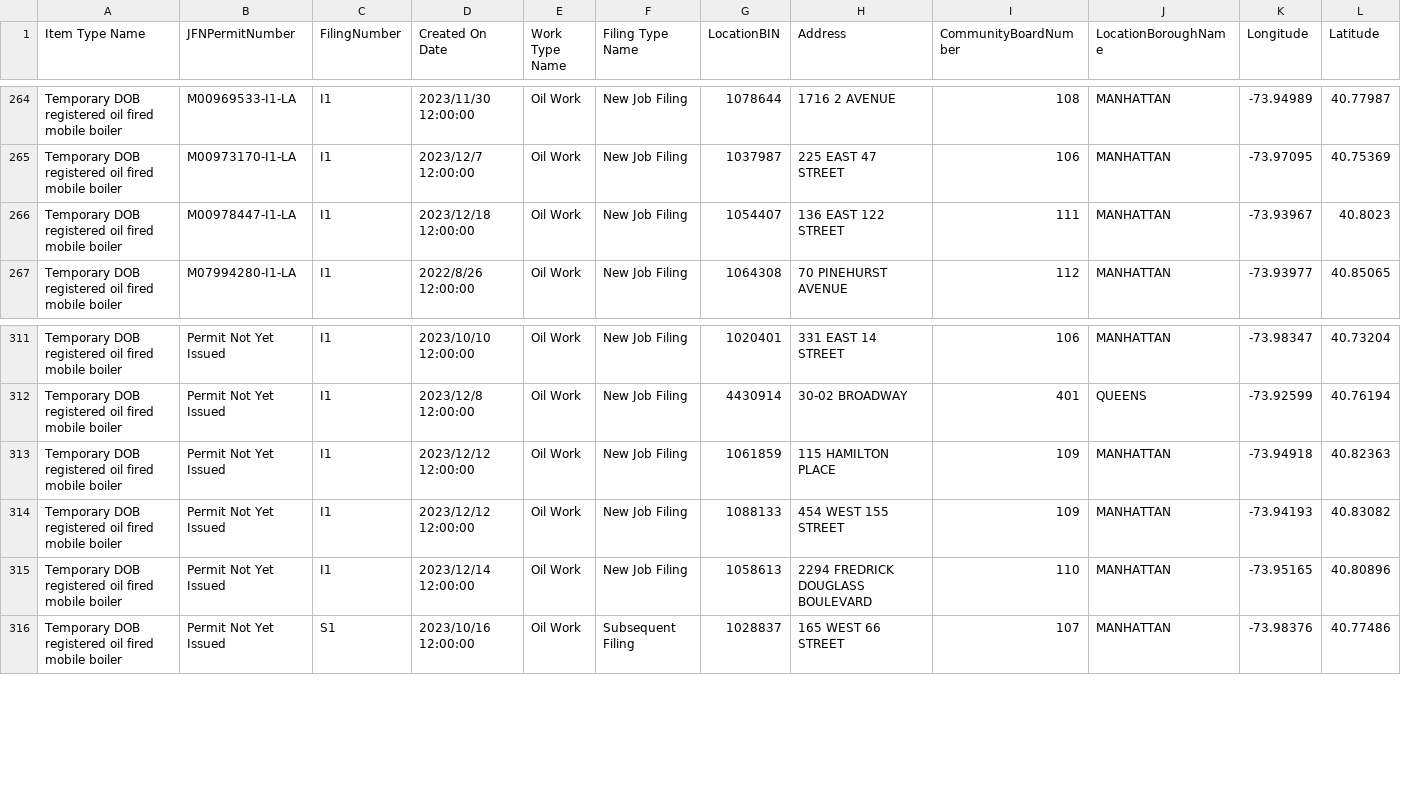
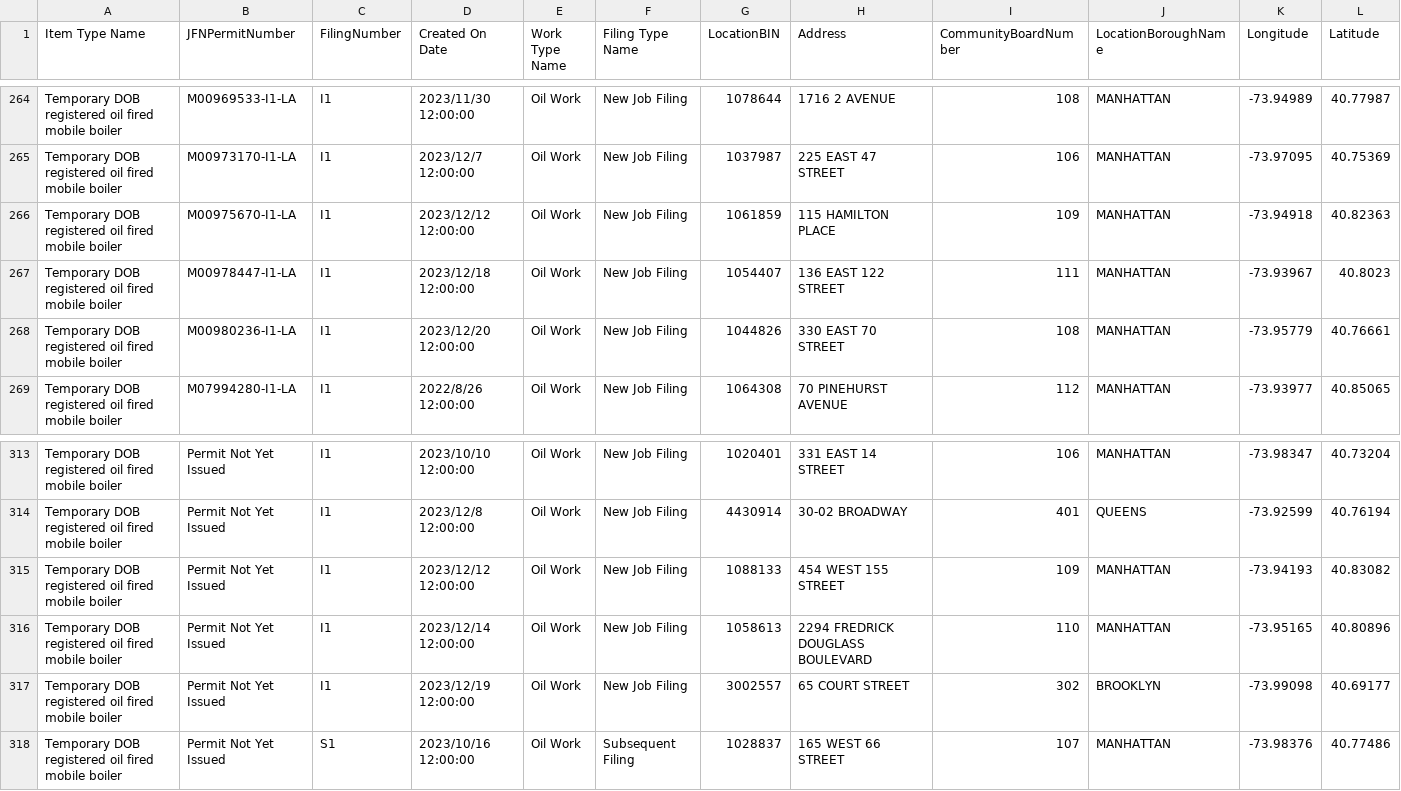
Before and after one commit to NYCDOB/Mobile_Boilers, a CSV file: data/laaMobileBoiler.csv, drawn as a sheet; only a part is shown, gaps mark what is left out; removed rows and columns are numbered as before the commit, all else as after; rows hold the shown columns only; the diff names each change by its address in the sheet, - before the commit and + after, or states it on an @@ line.

```diff
--- a/data/laaMobileBoiler.csv
+++ b/data/laaMobileBoiler.csv
+row 266: Temporary DOB registered oil fired mobile boiler | M00975670-I1-LA | I1 | 2023/12/12 12:00:00 | Oil Work | New Job Filing | 1061859 | 115 HAMILTON PLACE | 109 | MANHATTAN | -73.94918 | 40.82363
+row 268: Temporary DOB registered oil fired mobile boiler | M00980236-I1-LA | I1 | 2023/12/20 12:00:00 | Oil Work | New Job Filing | 1044826 | 330 EAST 70 STREET | 108 | MANHATTAN | -73.95779 | 40.76661
-row 313: Temporary DOB registered oil fired mobile boiler | Permit Not Yet Issued | I1 | 2023/12/12 12:00:00 | Oil Work | New Job Filing | 1061859 | 115 HAMILTON PLACE | 109 | MANHATTAN | -73.94918 | 40.82363
+row 317: Temporary DOB registered oil fired mobile boiler | Permit Not Yet Issued | I1 | 2023/12/19 12:00:00 | Oil Work | New Job Filing | 3002557 | 65 COURT STREET | 302 | BROOKLYN | -73.99098 | 40.69177
```
Also changed, not shown: 1 other file.
